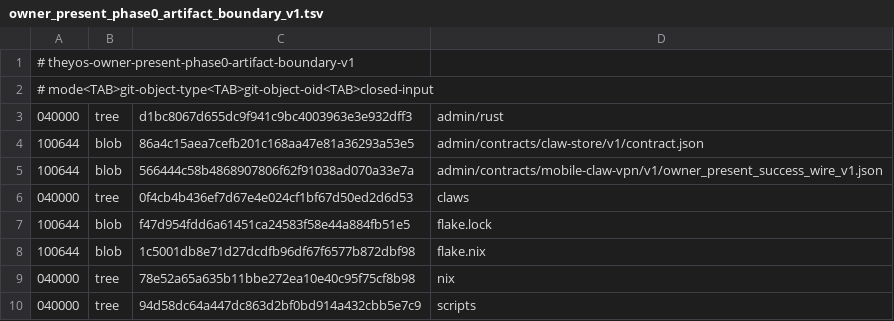
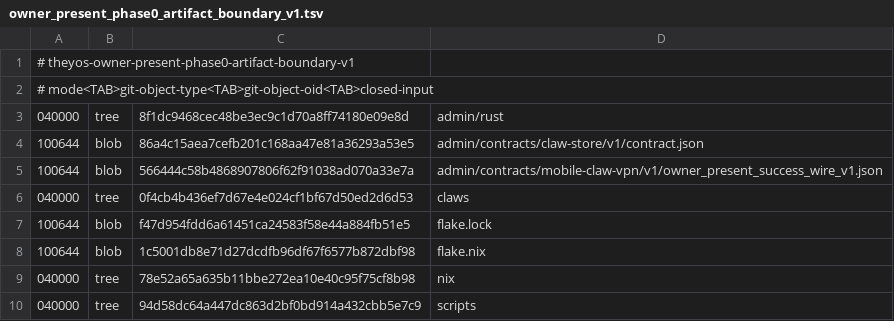
Before and after one commit to soyeht/theyos, a TSV file: admin/contracts/mobile-claw-vpn/v1/owner_present_phase0_artifact_boundary_v1.tsv, drawn as a sheet.

```diff
--- a/admin/contracts/mobile-claw-vpn/v1/owner_present_phase0_artifact_boundary_v1.tsv
+++ b/admin/contracts/mobile-claw-vpn/v1/owner_present_phase0_artifact_boundary_v1.tsv
@@ -2,3 +2,3 @@
 # mode<TAB>git-object-type<TAB>git-object-oid<TAB>closed-input
-040000	tree	d1bc8067d655dc9f941c9bc4003963e3e932dff3	admin/rust
+040000	tree	8f1dc9468cec48be3ec9c1d70a8ff74180e09e8d	admin/rust
 100644	blob	86a4c15aea7cefb201c168aa47e81a36293a53e5	admin/contracts/claw-store/v1/contract.json
```
Also changed, not shown: 7 other files.
